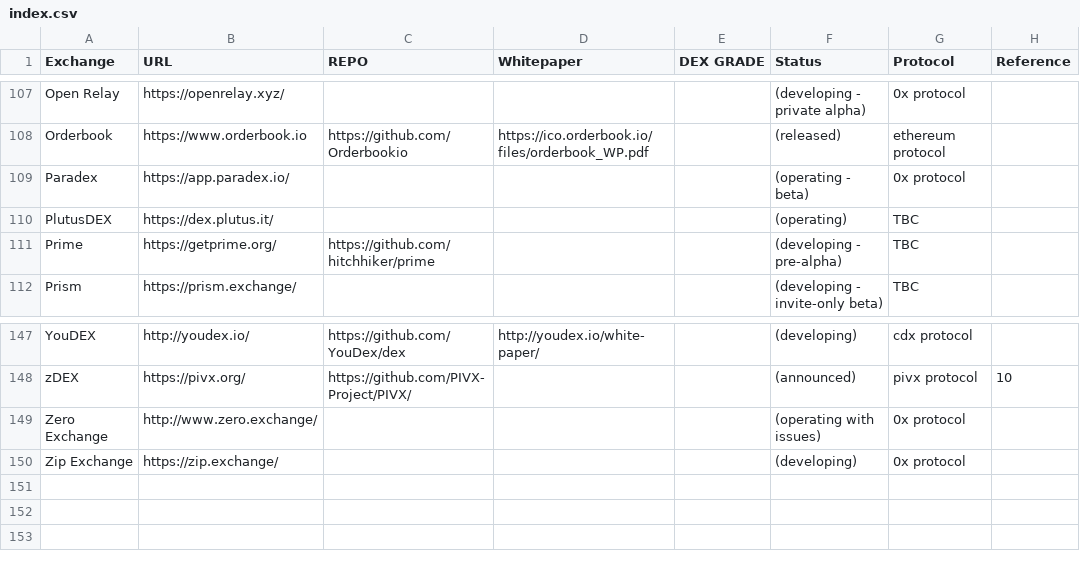
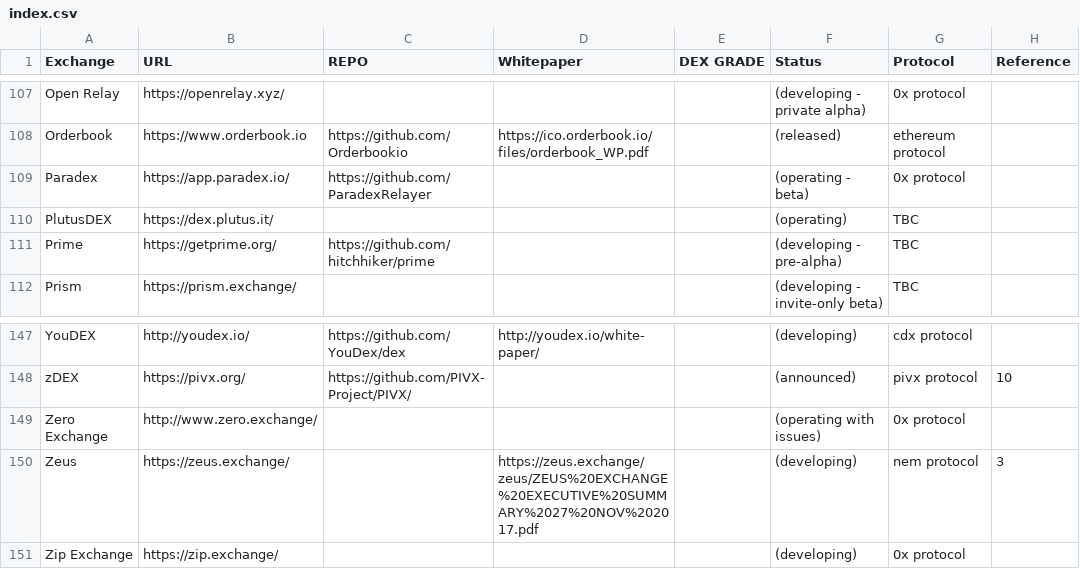
Before and after one commit to eliooses/BTCards, a CSV file: index.csv, drawn as a sheet; only a part is shown, gaps mark what is left out.

```diff
--- a/index.csv
+++ b/index.csv
@@ -108,3 +108,3 @@ Open Relay, https://openrelay.xyz/, , , , (developing - private alpha), 0x proto
 Orderbook, https://www.orderbook.io, https://github.com/Orderbookio, https://ico.orderbook.io/files/orderbook_WP.pdf, , (released), ethereum protocol,
-Paradex, https://app.paradex.io/, , , , (operating - beta), 0x protocol,
+Paradex, https://app.paradex.io/, https://github.com/ParadexRelayer, , , (operating - beta), 0x protocol,
 PlutusDEX, https://dex.plutus.it/, , , , (operating), TBC,
@@ -149,2 +149,3 @@ zDEX, https://pivx.org/, https://github.com/PIVX-Project/PIVX/, , , (announced),
 Zero Exchange, http://www.zero.exchange/, , , , (operating with issues), 0x protocol,
+Zeus, https://zeus.exchange/, , https://zeus.exchange/zeus/ZEUS%20EXCHANGE%20EXECUTIVE%20SUMMARY%2027%20NOV%202017.pdf, , (developing), nem protocol, 3
 Zip Exchange, https://zip.exchange/, , , , (developing), 0x protocol,
```
Also changed, not shown: 1 other file.
